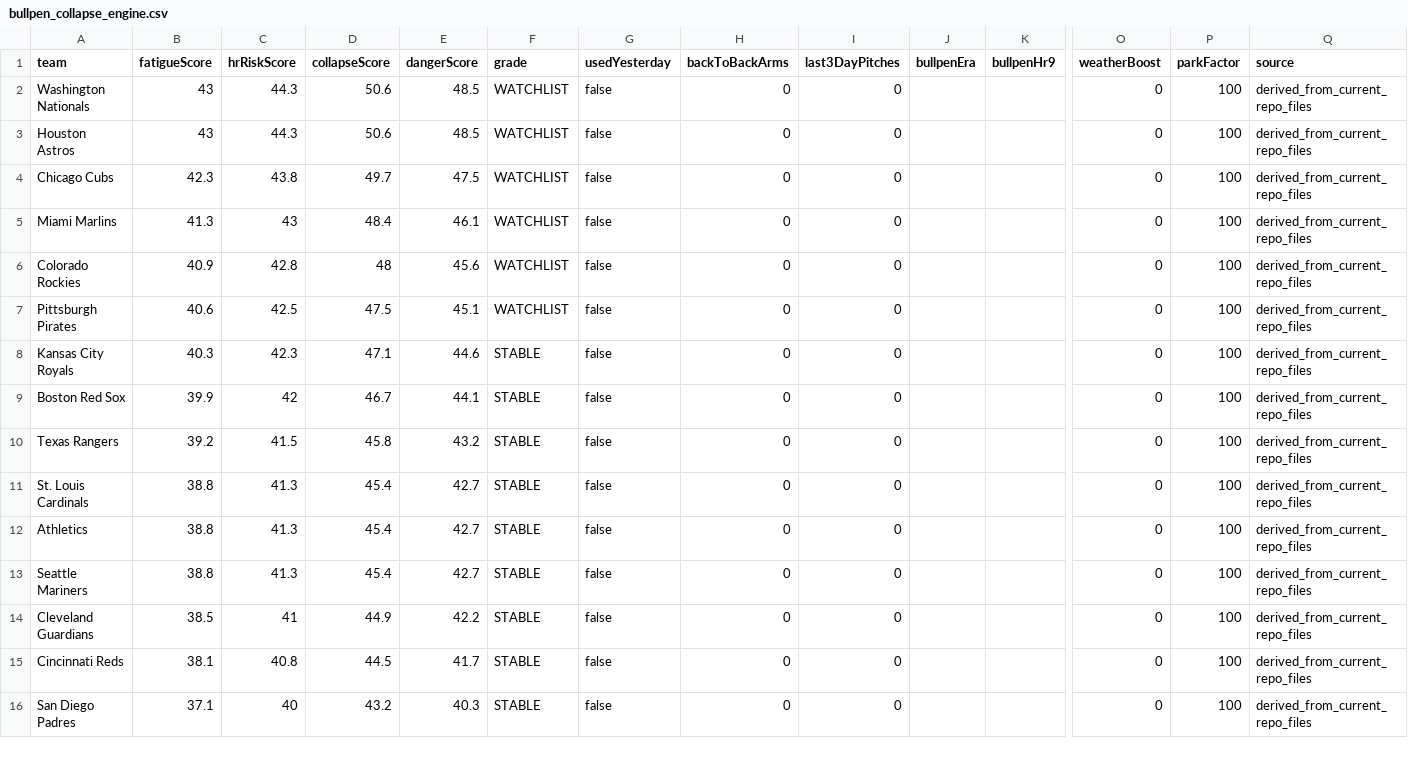
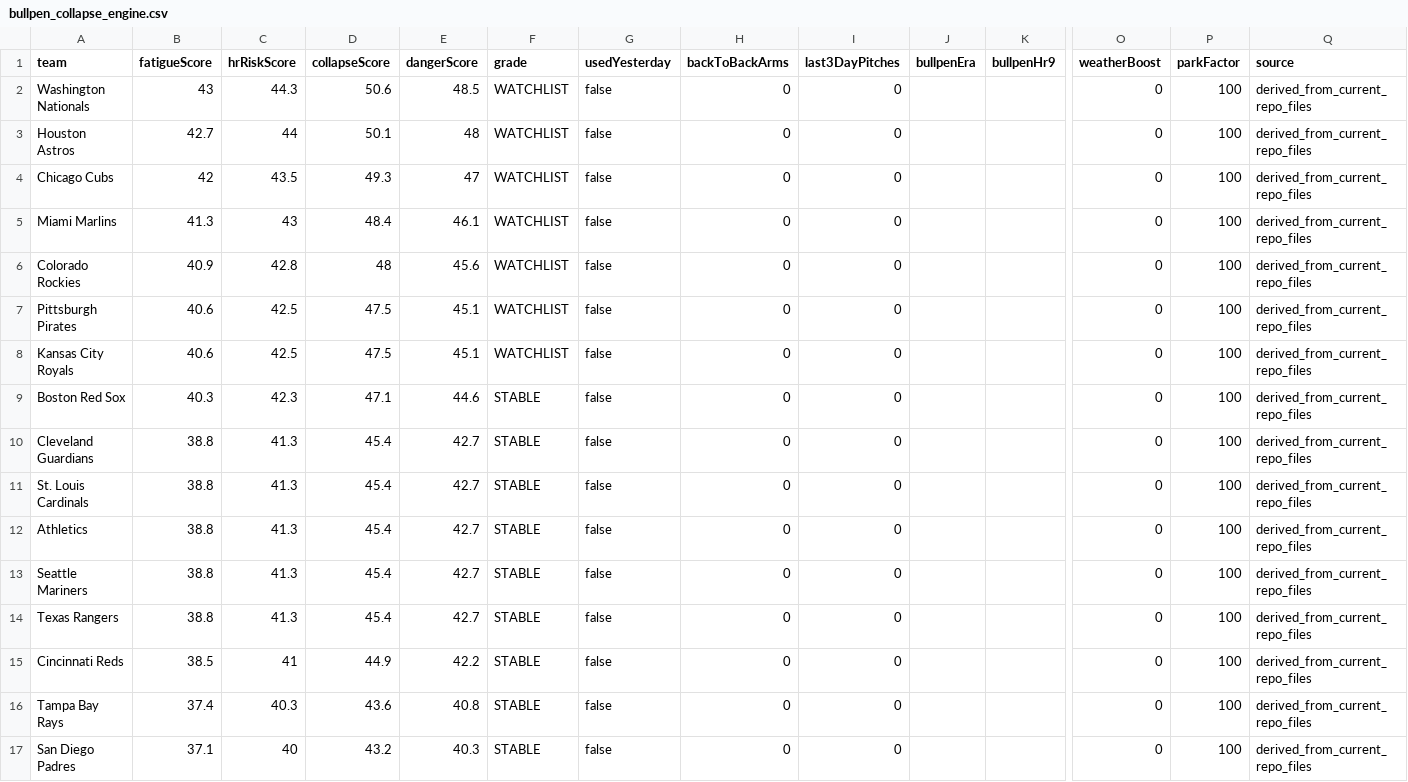
Before and after one commit to sboddy21/TheSlipLab, a CSV file: data/bullpen_collapse_engine.csv, drawn as a sheet; only a part is shown, gaps mark what is left out; rows hold the shown columns only; the diff covers the shown part only; the diff names each change by its address in the sheet, - before the commit and + after, or states it on an @@ line.

```diff
--- a/data/bullpen_collapse_engine.csv
+++ b/data/bullpen_collapse_engine.csv
-B3 (fatigueScore): 43
+B3 (fatigueScore): 42.7
-C3 (hrRiskScore): 44.3
+C3 (hrRiskScore): 44
-D3 (collapseScore): 50.6
+D3 (collapseScore): 50.1
-E3 (dangerScore): 48.5
+E3 (dangerScore): 48
-B4 (fatigueScore): 42.3
+B4 (fatigueScore): 42
-C4 (hrRiskScore): 43.8
+C4 (hrRiskScore): 43.5
-D4 (collapseScore): 49.7
+D4 (collapseScore): 49.3
-E4 (dangerScore): 47.5
+E4 (dangerScore): 47
-B8 (fatigueScore): 40.3
+B8 (fatigueScore): 40.6
-C8 (hrRiskScore): 42.3
+C8 (hrRiskScore): 42.5
-D8 (collapseScore): 47.1
+D8 (collapseScore): 47.5
-E8 (dangerScore): 44.6
+E8 (dangerScore): 45.1
-F8 (grade): STABLE
+F8 (grade): WATCHLIST
-B9 (fatigueScore): 39.9
+B9 (fatigueScore): 40.3
-C9 (hrRiskScore): 42
+C9 (hrRiskScore): 42.3
-D9 (collapseScore): 46.7
+D9 (collapseScore): 47.1
-E9 (dangerScore): 44.1
+E9 (dangerScore): 44.6
-A10 (team): Texas Rangers
+A10 (team): Cleveland Guardians
-B10 (fatigueScore): 39.2
+B10 (fatigueScore): 38.8
-C10 (hrRiskScore): 41.5
+C10 (hrRiskScore): 41.3
-D10 (collapseScore): 45.8
+D10 (collapseScore): 45.4
-E10 (dangerScore): 43.2
+E10 (dangerScore): 42.7
-A14 (team): Cleveland Guardians
+A14 (team): Texas Rangers
-B14 (fatigueScore): 38.5
+B14 (fatigueScore): 38.8
-C14 (hrRiskScore): 41
+C14 (hrRiskScore): 41.3
-D14 (collapseScore): 44.9
+D14 (collapseScore): 45.4
-E14 (dangerScore): 42.2
+E14 (dangerScore): 42.7
-B15 (fatigueScore): 38.1
+B15 (fatigueScore): 38.5
-C15 (hrRiskScore): 40.8
+C15 (hrRiskScore): 41
-D15 (collapseScore): 44.5
+D15 (collapseScore): 44.9
-E15 (dangerScore): 41.7
+E15 (dangerScore): 42.2
+row 16: Tampa Bay Rays | 37.4 | 40.3 | 43.6 | 40.8 | STABLE | false | 0 | 0 |  |  | 0 | 100 | derived_from_current_repo_files
```
Also changed, not shown: 1 removed row and 20 edited cells elsewhere in this file, 19 other files.
